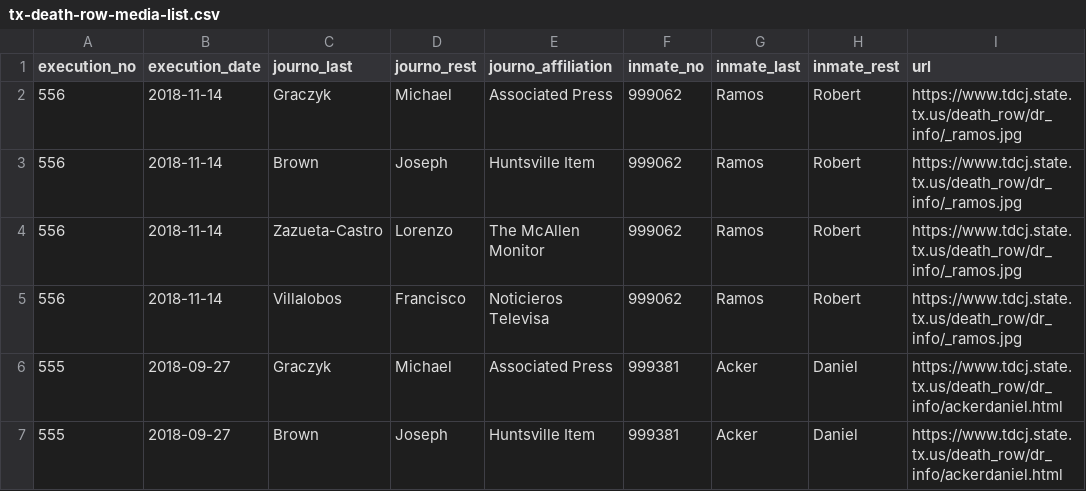
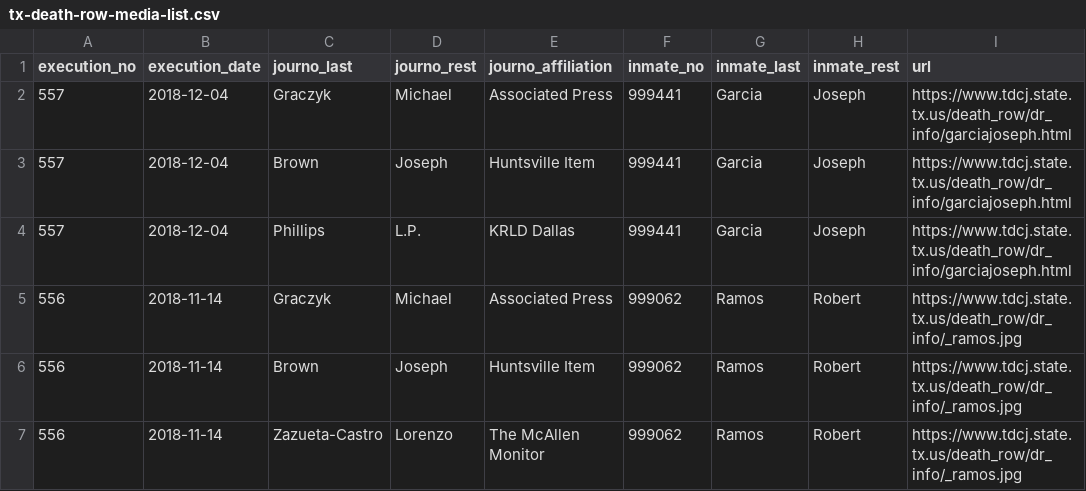
Before and after one commit to cjwinchester/tx-death-row-media-witnesses, a CSV file: tx-death-row-media-list.csv, drawn as a sheet; only a part is shown; the shorter side is filled out with more unchanged rows; the diff names each change by its address in the sheet, - before the commit and + after, or states it on an @@ line.

Commit message:
add joseph garcia execution

```diff
--- a/tx-death-row-media-list.csv
+++ b/tx-death-row-media-list.csv
+row 2: 557 | 2018-12-04 | Graczyk | Michael | Associated Press | 999441 | Garcia | Joseph | https://www.tdcj.state.tx.us/death_row/dr_info/garciajoseph.html
+row 3: 557 | 2018-12-04 | Brown | Joseph | Huntsville Item | 999441 | Garcia | Joseph | https://www.tdcj.state.tx.us/death_row/dr_info/garciajoseph.html
+row 4: 557 | 2018-12-04 | Phillips | L.P. | KRLD Dallas | 999441 | Garcia | Joseph | https://www.tdcj.state.tx.us/death_row/dr_info/garciajoseph.html
```
